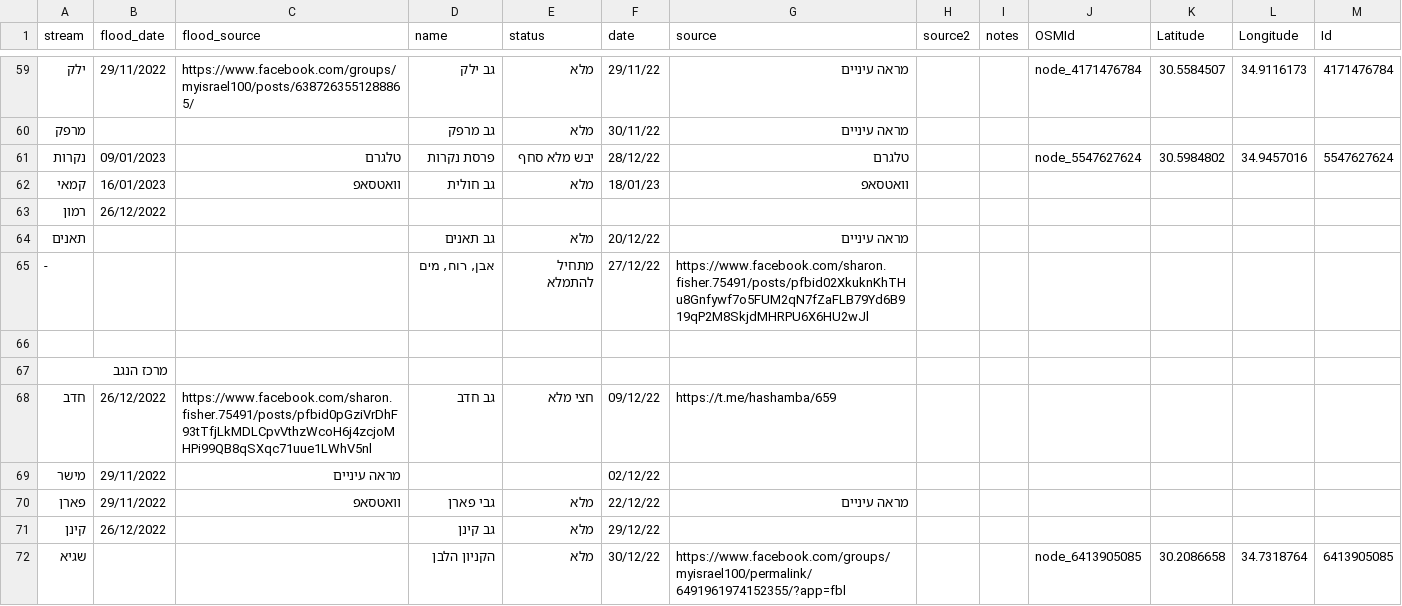
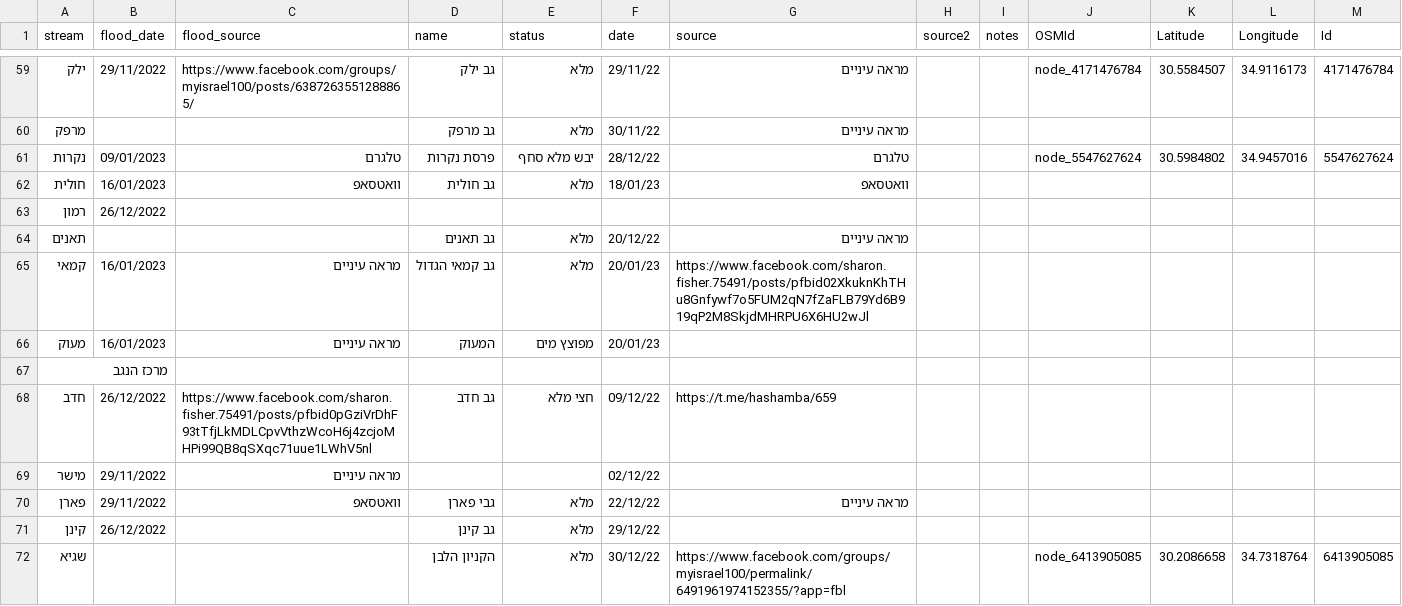
Before and after one commit to amiad/IHMGeoJSONWaterholes, a CSV file: floods.csv, drawn as a sheet; only a part is shown, gaps mark what is left out.

Commit message:
update source.geojson 2023-01-20-10:44

```diff
--- a/floods.csv
+++ b/floods.csv
@@ -61,7 +61,7 @@ stream,flood_date,flood_source,name,status,date,source,source2,notes,OSMId,Latit
 נקרות,09/01/2023,טלגרם,פרסת נקרות,יבש מלא סחף,28/12/22,טלגרם,,,node_5547627624,30.5984802,34.9457016,5547627624
-קמאי,16/01/2023,וואטסאפ,גב חולית,מלא,18/01/23,וואטסאפ,,,,,,
+חולית,16/01/2023,וואטסאפ,גב חולית,מלא,18/01/23,וואטסאפ,,,,,,
 רמון,26/12/2022,,,,,,,,,,,
 תאנים,,,גב תאנים,מלא,20/12/22,מראה עיניים,,,,,,
--,,,"אבן, רוח, מים",מתחיל להתמלא,27/12/22,https://www.facebook.com/sharon.fisher.75491/posts/pfbid02XkuknKhTHu8Gnfywf7o5FUM2qN7fZaFLB79Yd6B919qP2M8SkjdMHRPU6X6HU2wJl,,,,,,
-,,,,,,,,,,,,
+קמאי,16/01/2023,                                                        מראה עיניים ,גב קמאי הגדול ,מלא ,20/01/23,https://www.facebook.com/sharon.fisher.75491/posts/pfbid02XkuknKhTHu8Gnfywf7o5FUM2qN7fZaFLB79Yd6B919qP2M8SkjdMHRPU6X6HU2wJl,,,,,,
+מעוק,16/01/2023,                                                        מראה עיניים,המעוק,מפוצץ מים ,20/01/23,,,,,,,
 מרכז הנגב,,,,,,,,,,,,
```
